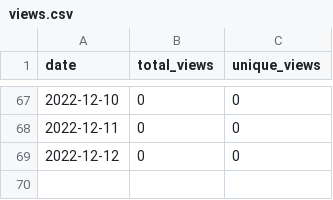
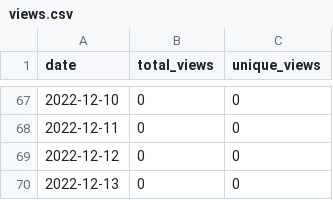
Before and after one commit to merrymitch/COMP5710, a CSV file: .traffic/views.csv, drawn as a sheet; only a part is shown, gaps mark what is left out.

```diff
--- a/.traffic/views.csv
+++ b/.traffic/views.csv
@@ -69 +69,2 @@ date,total_views,unique_views
 2022-12-12,0,0
+2022-12-13,0,0
```
Also changed, not shown: .traffic/clones.csv, 3 other files.
